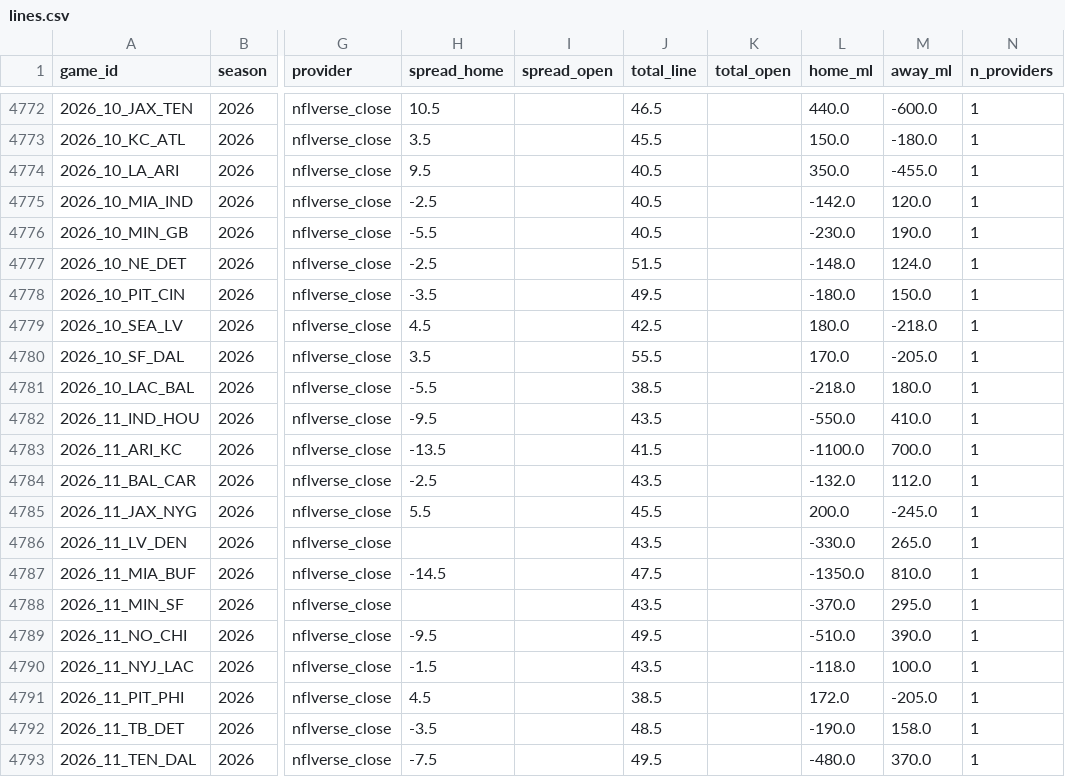
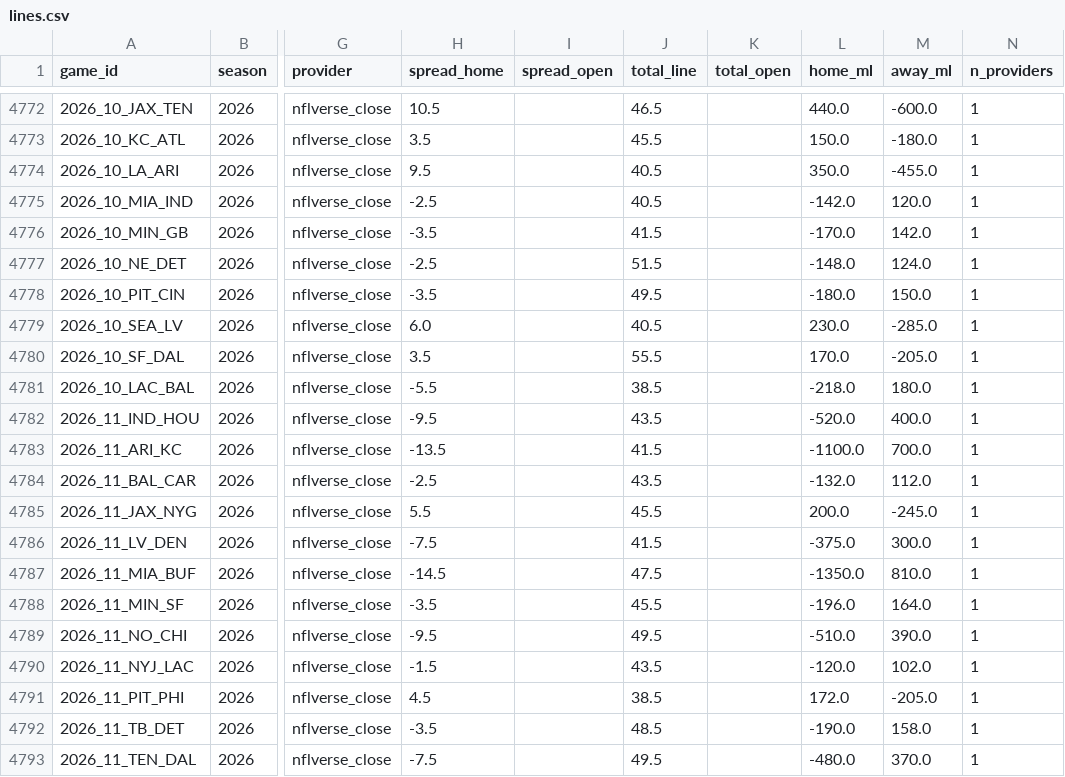
Before and after one commit to shawnmcgee/degenpredicts, a CSV file: data/nfl/lines.csv, drawn as a sheet; only a part is shown, gaps mark what is left out; the diff names each change by its address in the sheet, - before the commit and + after, or states it on an @@ line.

```diff
--- a/data/nfl/lines.csv
+++ b/data/nfl/lines.csv
-H4776 (spread_home): -5.5
+H4776 (spread_home): -3.5
-J4776 (total_line): 40.5
+J4776 (total_line): 41.5
-L4776 (home_ml): -230.0
+L4776 (home_ml): -170.0
-M4776 (away_ml): 190.0
+M4776 (away_ml): 142.0
-H4779 (spread_home): 4.5
+H4779 (spread_home): 6.0
-J4779 (total_line): 42.5
+J4779 (total_line): 40.5
-L4779 (home_ml): 180.0
+L4779 (home_ml): 230.0
-M4779 (away_ml): -218.0
+M4779 (away_ml): -285.0
-L4782 (home_ml): -550.0
+L4782 (home_ml): -520.0
-M4782 (away_ml): 410.0
+M4782 (away_ml): 400.0
-H4786 (spread_home): (empty)
+H4786 (spread_home): -7.5
-J4786 (total_line): 43.5
+J4786 (total_line): 41.5
-L4786 (home_ml): -330.0
+L4786 (home_ml): -375.0
-M4786 (away_ml): 265.0
+M4786 (away_ml): 300.0
-H4788 (spread_home): (empty)
+H4788 (spread_home): -3.5
-J4788 (total_line): 43.5
+J4788 (total_line): 45.5
-L4788 (home_ml): -370.0
+L4788 (home_ml): -196.0
-M4788 (away_ml): 295.0
+M4788 (away_ml): 164.0
-L4790 (home_ml): -118.0
+L4790 (home_ml): -120.0
-M4790 (away_ml): 100.0
+M4790 (away_ml): 102.0
```
Also changed, not shown: data/nfl/picks.csv, docs/nfl/picks.csv, 4 other files.
